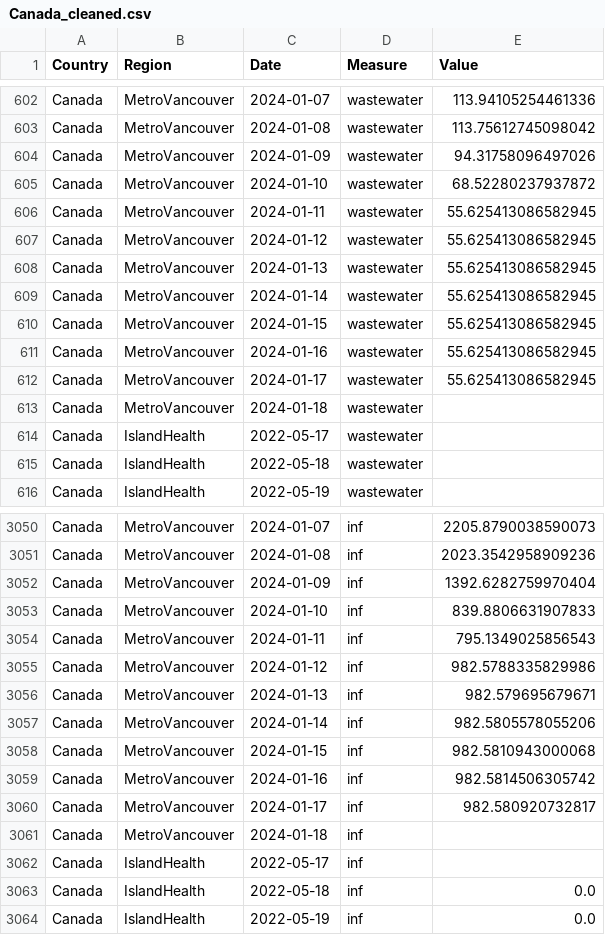
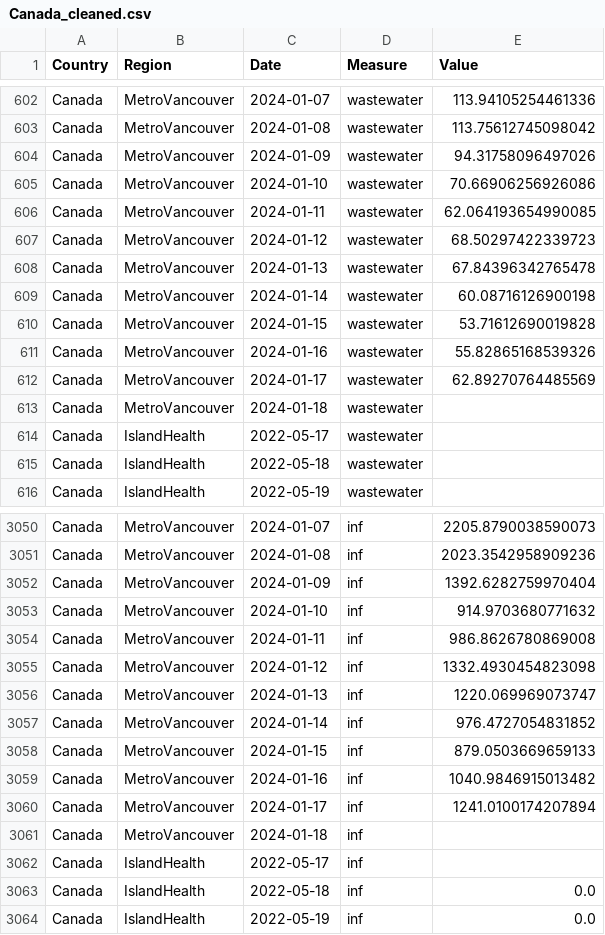
Before and after one commit to necsi/WHN-Wastewater-Code, a CSV file: Canada_cleaned.csv, drawn as a sheet; only a part is shown, gaps mark what is left out.

```diff
--- a/Canada_cleaned.csv
+++ b/Canada_cleaned.csv
@@ -604,10 +604,10 @@ Canada,MetroVancouver,2024-01-08,wastewater,113.75612745098042
 Canada,MetroVancouver,2024-01-09,wastewater,94.31758096497026
-Canada,MetroVancouver,2024-01-10,wastewater,68.52280237937872
-Canada,MetroVancouver,2024-01-11,wastewater,55.625413086582945
-Canada,MetroVancouver,2024-01-12,wastewater,55.625413086582945
-Canada,MetroVancouver,2024-01-13,wastewater,55.625413086582945
-Canada,MetroVancouver,2024-01-14,wastewater,55.625413086582945
-Canada,MetroVancouver,2024-01-15,wastewater,55.625413086582945
-Canada,MetroVancouver,2024-01-16,wastewater,55.625413086582945
-Canada,MetroVancouver,2024-01-17,wastewater,55.625413086582945
+Canada,MetroVancouver,2024-01-10,wastewater,70.66906256926086
+Canada,MetroVancouver,2024-01-11,wastewater,62.064193654990085
+Canada,MetroVancouver,2024-01-12,wastewater,68.50297422339723
+Canada,MetroVancouver,2024-01-13,wastewater,67.84396342765478
+Canada,MetroVancouver,2024-01-14,wastewater,60.08716126900198
+Canada,MetroVancouver,2024-01-15,wastewater,53.71612690019828
+Canada,MetroVancouver,2024-01-16,wastewater,55.82865168539326
+Canada,MetroVancouver,2024-01-17,wastewater,62.89270764485569
 Canada,MetroVancouver,2024-01-18,wastewater,
@@ -3052,10 +3052,10 @@ Canada,MetroVancouver,2024-01-08,inf,2023.3542958909236
 Canada,MetroVancouver,2024-01-09,inf,1392.6282759970404
-Canada,MetroVancouver,2024-01-10,inf,839.8806631907833
-Canada,MetroVancouver,2024-01-11,inf,795.1349025856543
-Canada,MetroVancouver,2024-01-12,inf,982.5788335829986
-Canada,MetroVancouver,2024-01-13,inf,982.579695679671
-Canada,MetroVancouver,2024-01-14,inf,982.5805578055206
-Canada,MetroVancouver,2024-01-15,inf,982.5810943000068
-Canada,MetroVancouver,2024-01-16,inf,982.5814506305742
-Canada,MetroVancouver,2024-01-17,inf,982.580920732817
+Canada,MetroVancouver,2024-01-10,inf,914.9703680771632
+Canada,MetroVancouver,2024-01-11,inf,986.8626780869008
+Canada,MetroVancouver,2024-01-12,inf,1332.4930454823098
+Canada,MetroVancouver,2024-01-13,inf,1220.069969073747
+Canada,MetroVancouver,2024-01-14,inf,976.4727054831852
+Canada,MetroVancouver,2024-01-15,inf,879.0503669659133
+Canada,MetroVancouver,2024-01-16,inf,1040.9846915013482
+Canada,MetroVancouver,2024-01-17,inf,1241.0100174207894
 Canada,MetroVancouver,2024-01-18,inf,
```
Also changed, not shown: Canada/BC_estimate_infections.csv, 1 other file.
